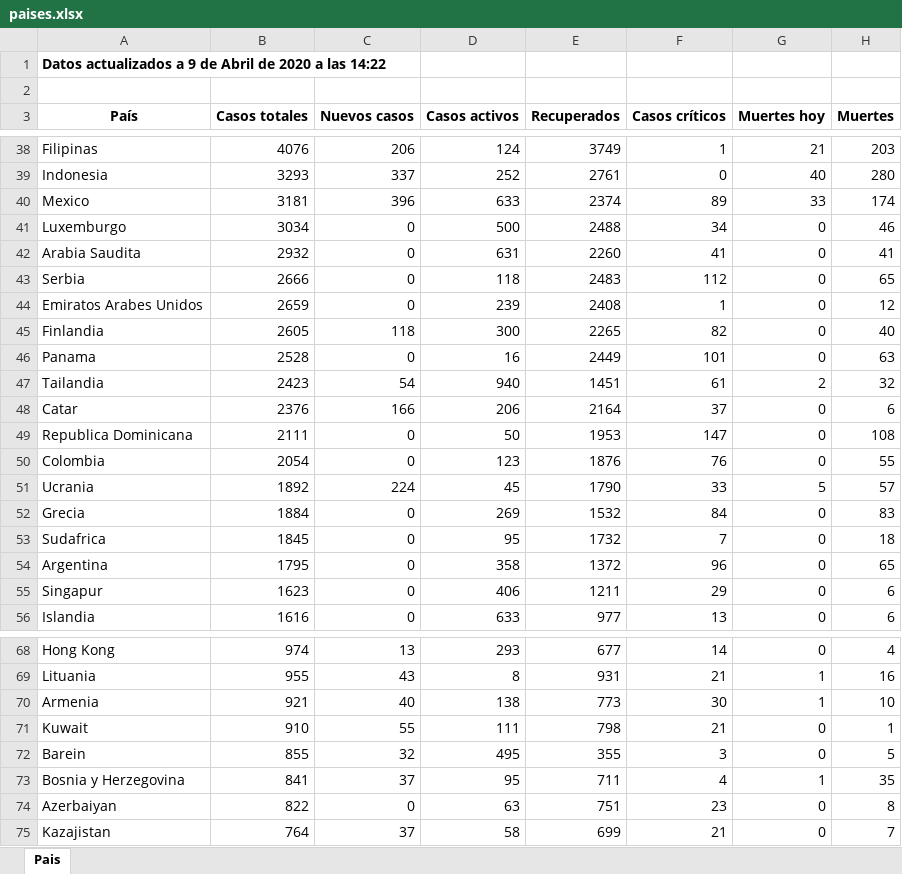
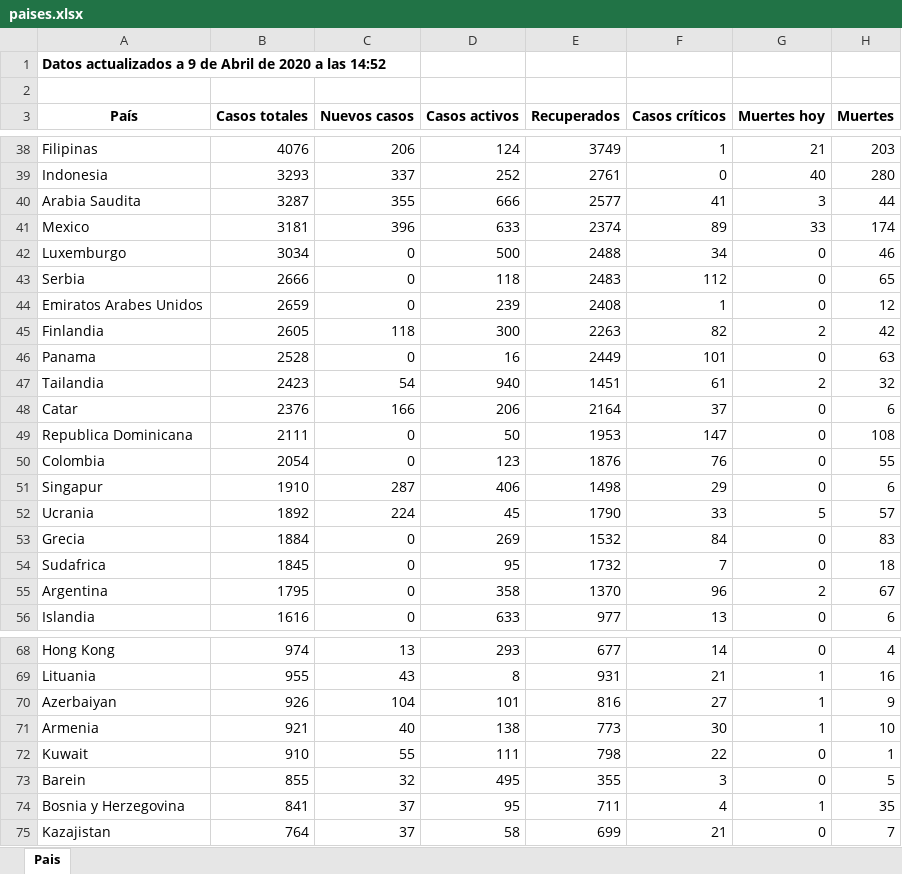
Before and after one commit to Dviejopomata/covid-19-data, an Excel workbook: paises.xlsx, sheet Pais, drawn as a sheet; only a part is shown, gaps mark what is left out; values as stored, in another font and other column widths than the file's, no borders; removed rows and columns are numbered as before the commit, all else as after; the diff covers the shown part only; the diff names each change by its address in the sheet, - before the commit and + after, or states it on an @@ line.

```diff
--- a/paises.xlsx (sheet Pais)
+++ b/paises.xlsx (sheet Pais)
-A1 (País): …a las 14:22
+A1 (País): …a las 14:52
+row 40: Arabia Saudita | 3287 | 355 | 666 | 2577 | 41 | 3 | 44
-row 42: Arabia Saudita | 2932 | 0 | 631 | 2260 | 41 | 0 | 41
-E45 (Recuperados): 2265
+E45 (Recuperados): 2263
-G45 (Muertes hoy): 0
+G45 (Muertes hoy): 2
-H45 (Muertes): 40
+H45 (Muertes): 42
+row 51: Singapur | 1910 | 287 | 406 | 1498 | 29 | 0 | 6
-E55 (Recuperados): 1372
+E55 (Recuperados): 1370
-G55 (Muertes hoy): 0
+G55 (Muertes hoy): 2
-H55 (Muertes): 65
+H55 (Muertes): 67
-row 55: Singapur | 1623 | 0 | 406 | 1211 | 29 | 0 | 6
+row 70: Azerbaiyan | 926 | 104 | 101 | 816 | 27 | 1 | 9
-F72 (Casos críticos): 21
+F72 (Casos críticos): 22
-row 74: Azerbaiyan | 822 | 0 | 63 | 751 | 23 | 0 | 8
```
Also changed, not shown: 2 added rows, 2 removed rows and 17 edited cells elsewhere in this sheet, provincias_spain.xlsx, 4 other files.
